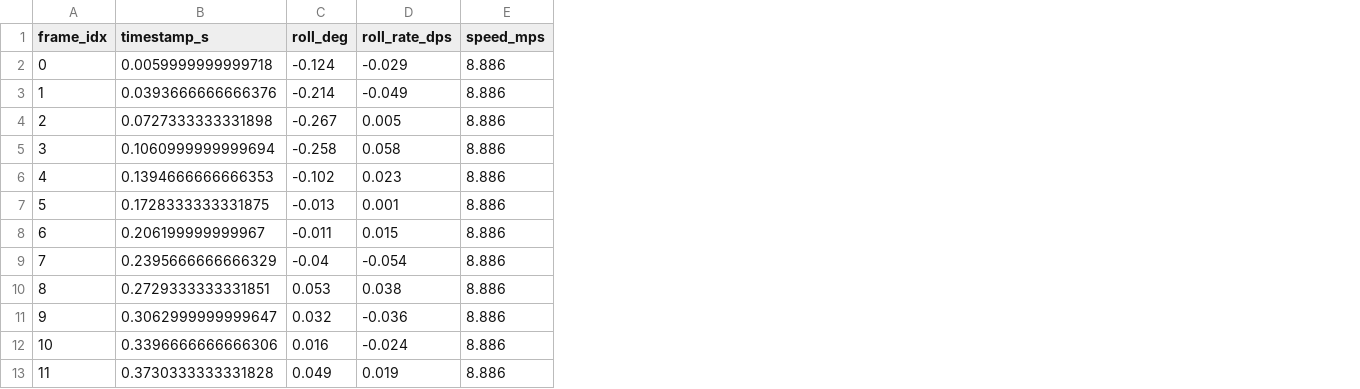
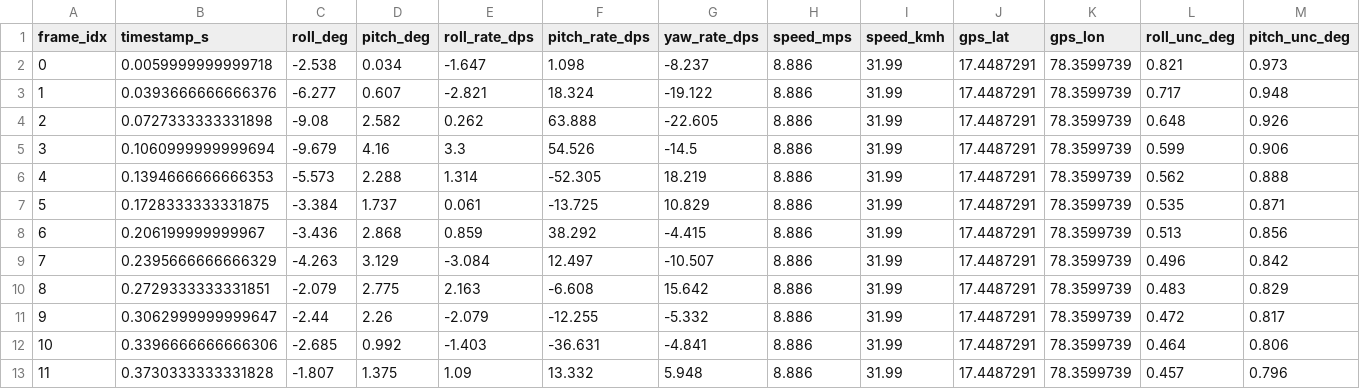
Before and after one commit to alt-Anurag/AuRoRA-2W, a CSV file: data/synced/01_037_synced.csv, drawn as a sheet; only a part is shown; addresses are those after the commit; the diff covers the shown part only; the diff names each change by its address in the sheet, - before the commit and + after, or states it on an @@ line.

```diff
--- a/data/synced/01_037_synced.csv
+++ b/data/synced/01_037_synced.csv
+column D (pitch_deg), rows 2-13: 0.034 | 0.607 | 2.582 | 4.16 | 2.288 | 1.737 | 2.868 | 3.129 | 2.775 | 2.26 | 0.992 | 1.375
+column F (pitch_rate_dps), rows 2-13: 1.098 | 18.324 | 63.888 | 54.526 | -52.305 | -13.725 | 38.292 | 12.497 | -6.608 | -12.255 | -36.631 | 13.332
+column G (yaw_rate_dps), rows 2-13: -8.237 | -19.122 | -22.605 | -14.5 | 18.219 | 10.829 | -4.415 | -10.507 | 15.642 | -5.332 | -4.841 | 5.948
+column I (speed_kmh), rows 2-13: all 31.99
+column J (gps_lat), rows 2-13: all 17.4487291
+column K (gps_lon), rows 2-13: all 78.3599739
+column L (roll_unc_deg), rows 2-13: 0.821 | 0.717 | 0.648 | 0.599 | 0.562 | 0.535 | 0.513 | 0.496 | 0.483 | 0.472 | 0.464 | 0.457
+column M (pitch_unc_deg), rows 2-13: 0.973 | 0.948 | 0.926 | 0.906 | 0.888 | 0.871 | 0.856 | 0.842 | 0.829 | 0.817 | 0.806 | 0.796
-C2 (roll_deg): -0.124
+C2 (roll_deg): -2.538
-E2 (roll_rate_dps): -0.029
+E2 (roll_rate_dps): -1.647
-C3 (roll_deg): -0.214
+C3 (roll_deg): -6.277
-E3 (roll_rate_dps): -0.049
+E3 (roll_rate_dps): -2.821
-C4 (roll_deg): -0.267
+C4 (roll_deg): -9.08
-E4 (roll_rate_dps): 0.005
+E4 (roll_rate_dps): 0.262
-C5 (roll_deg): -0.258
+C5 (roll_deg): -9.679
-E5 (roll_rate_dps): 0.058
+E5 (roll_rate_dps): 3.3
-C6 (roll_deg): -0.102
+C6 (roll_deg): -5.573
-E6 (roll_rate_dps): 0.023
+E6 (roll_rate_dps): 1.314
-C7 (roll_deg): -0.013
+C7 (roll_deg): -3.384
-E7 (roll_rate_dps): 0.001
+E7 (roll_rate_dps): 0.061
-C8 (roll_deg): -0.011
+C8 (roll_deg): -3.436
-E8 (roll_rate_dps): 0.015
+E8 (roll_rate_dps): 0.859
-C9 (roll_deg): -0.04
+C9 (roll_deg): -4.263
-E9 (roll_rate_dps): -0.054
+E9 (roll_rate_dps): -3.084
-C10 (roll_deg): 0.053
+C10 (roll_deg): -2.079
-E10 (roll_rate_dps): 0.038
+E10 (roll_rate_dps): 2.163
-C11 (roll_deg): 0.032
+C11 (roll_deg): -2.44
-E11 (roll_rate_dps): -0.036
+E11 (roll_rate_dps): -2.079
-C12 (roll_deg): 0.016
+C12 (roll_deg): -2.685
-E12 (roll_rate_dps): -0.024
+E12 (roll_rate_dps): -1.403
-C13 (roll_deg): 0.049
+C13 (roll_deg): -1.807
-E13 (roll_rate_dps): 0.019
+E13 (roll_rate_dps): 1.09
```
Also changed, not shown: 96 edited cells elsewhere in this file, data/synced/01_006_synced.csv, data/synced/01_019_synced.csv, 36 other files.
